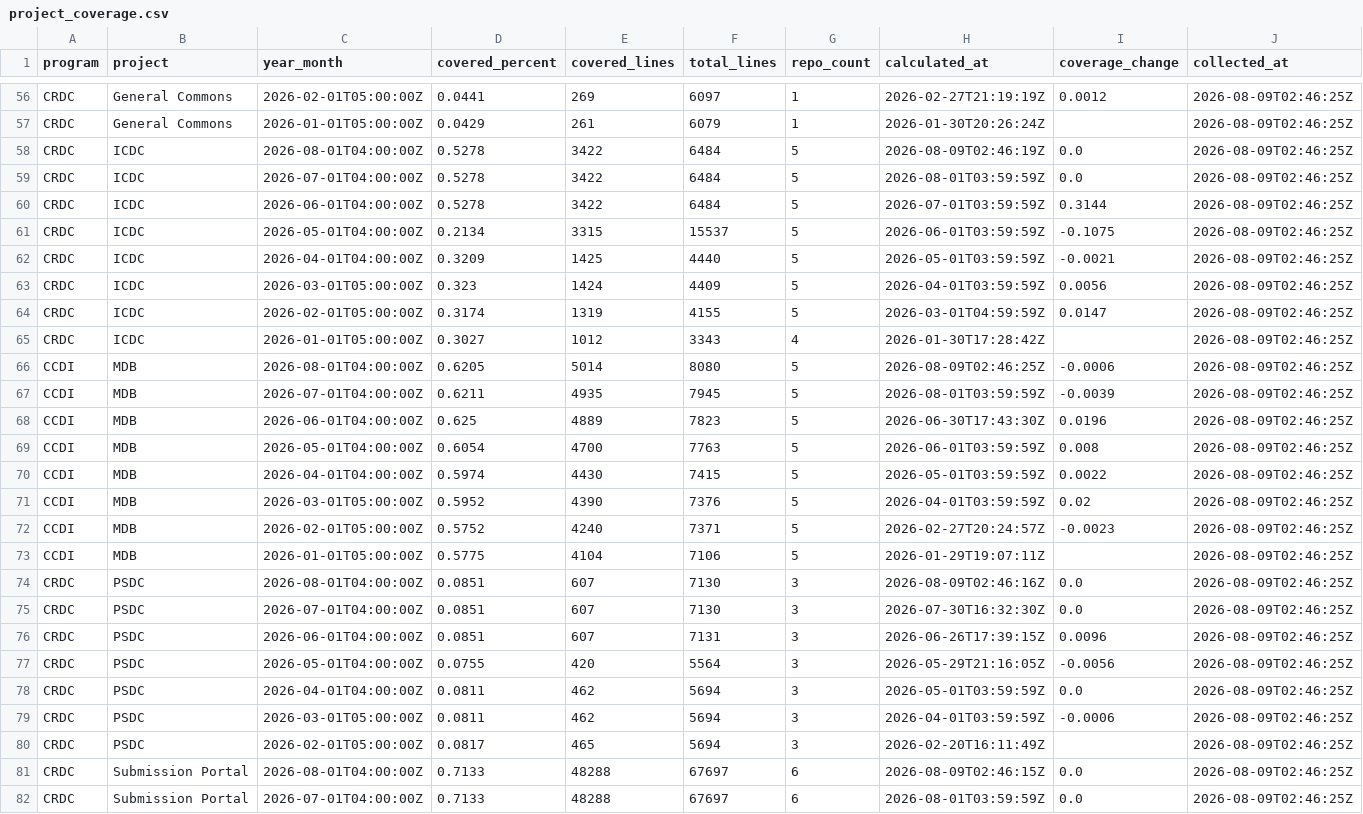
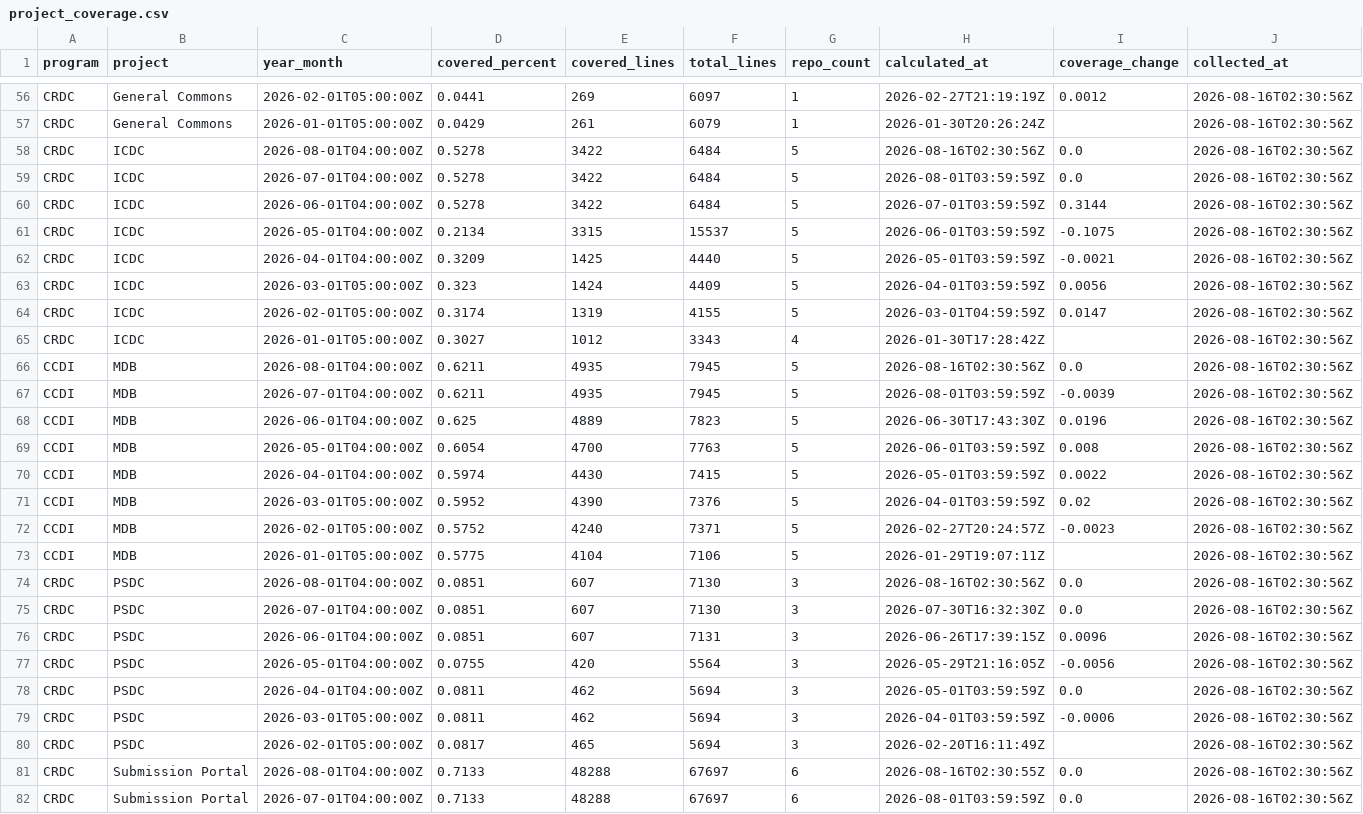
Before and after one commit to essentialsoft/unit-test-dashboard, a CSV file: data/project_coverage.csv, drawn as a sheet; only a part is shown, gaps mark what is left out; the diff covers the shown part only; the diff names each change by its address in the sheet, - before the commit and + after, or states it on an @@ line.

```diff
--- a/data/project_coverage.csv
+++ b/data/project_coverage.csv
-J56:J82 (collected_at): 2026-08-09T02:46:25Z
+J56:J82 (collected_at): 2026-08-16T02:30:56Z
-H58 (calculated_at): 2026-08-09T02:46:19Z
+H58 (calculated_at): 2026-08-16T02:30:56Z
-D66 (covered_percent): 0.6205
+D66 (covered_percent): 0.6211
-E66 (covered_lines): 5014
+E66 (covered_lines): 4935
-F66 (total_lines): 8080
+F66 (total_lines): 7945
-H66 (calculated_at): 2026-08-09T02:46:25Z
+H66 (calculated_at): 2026-08-16T02:30:56Z
-I66 (coverage_change): -0.0006
+I66 (coverage_change): 0.0
-H74 (calculated_at): 2026-08-09T02:46:16Z
+H74 (calculated_at): 2026-08-16T02:30:56Z
-H81 (calculated_at): 2026-08-09T02:46:15Z
+H81 (calculated_at): 2026-08-16T02:30:55Z
```
Also changed, not shown: 97 edited cells elsewhere in this file, data/program_coverage.csv, data/repository_coverage.csv.
